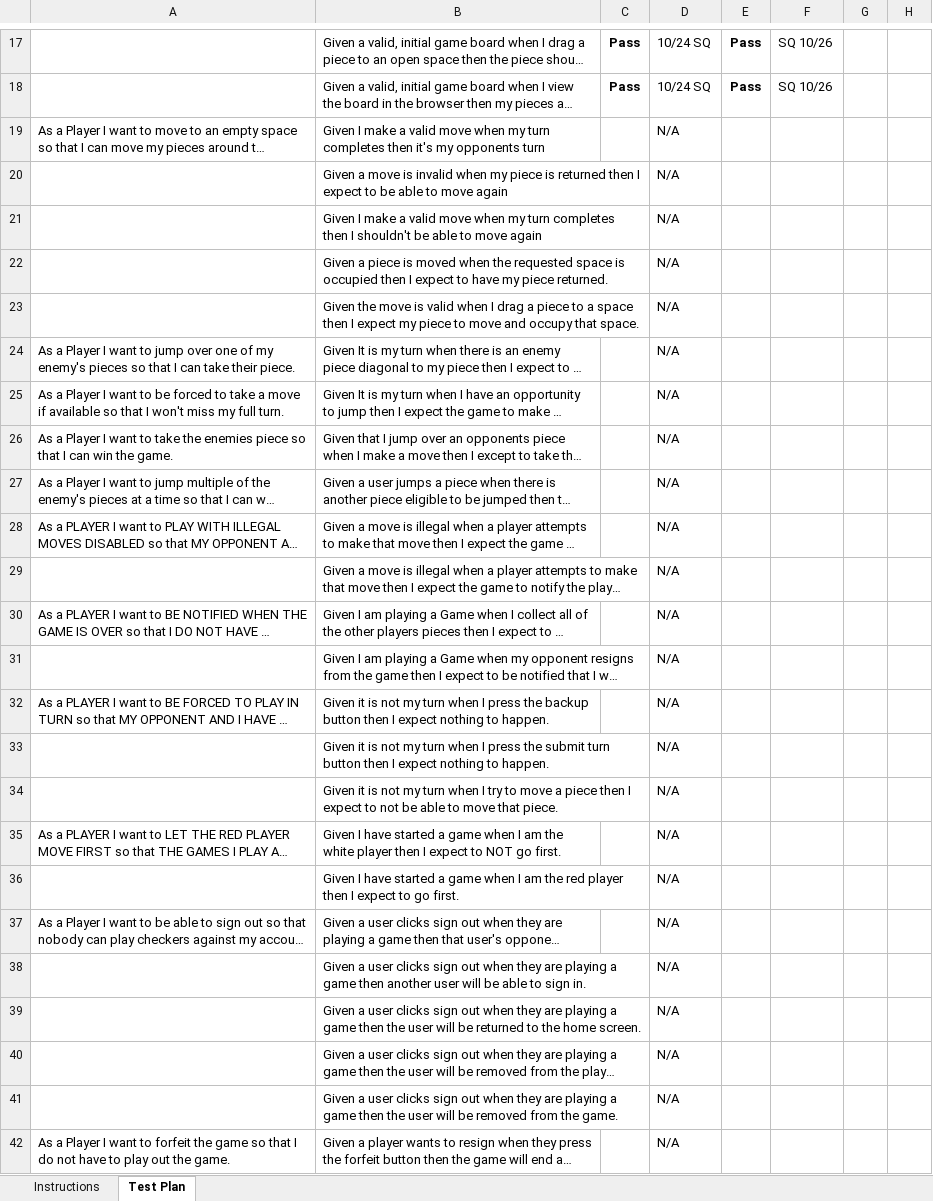
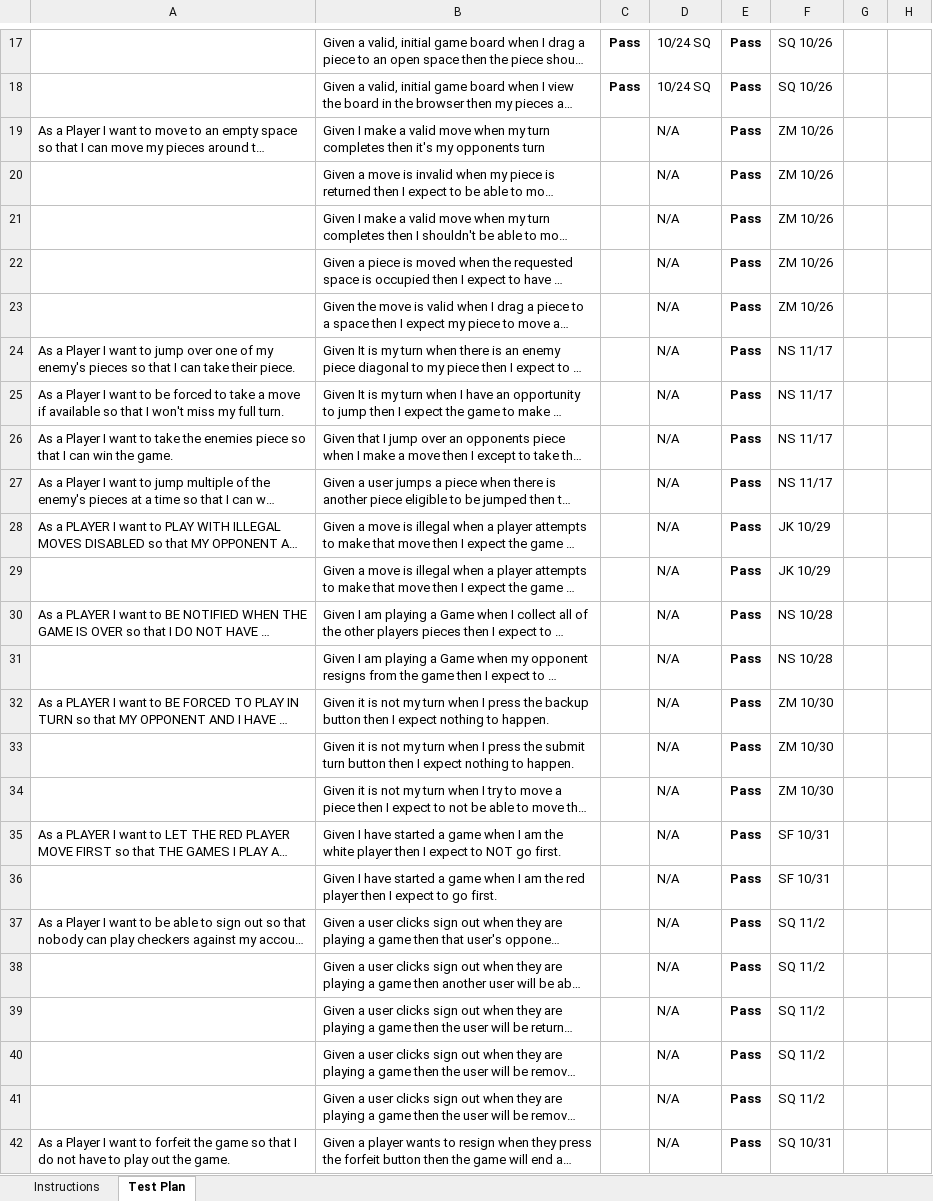
Before and after one commit to jjk1492/WebCheckers, an Excel workbook: etc/term-2181-swen-261-11-d.xlsx, sheet Test Plan, drawn as a sheet; only a part is shown, gaps mark what is left out; long unchanged cells end in …; values as stored, in another font and other column widths than the file's, no borders; conditional formats not drawn; the diff names each change by its address in the sheet, - before the commit and + after, or states it on an @@ line.

```diff
--- a/etc/term-2181-swen-261-11-d.xlsx (sheet Test Plan)
+++ b/etc/term-2181-swen-261-11-d.xlsx (sheet Test Plan)
-E19:E42: (empty)
+E19:E42: Pass
-F19:F23: (empty)
+F19:F23: ZM 10/26
-F24:F27: (empty)
+F24:F27: NS 11/17
-F28:F29: (empty)
+F28:F29: JK 10/29
-F30:F31: (empty)
+F30:F31: NS 10/28
-F32:F34: (empty)
+F32:F34: ZM 10/30
-F35:F36: (empty)
+F35:F36: SF 10/31
-F37:F41: (empty)
+F37:F41: SQ 11/2
-F42: (empty)
+F42: SQ 10/31
```
Also changed, not shown: 7 other files.
